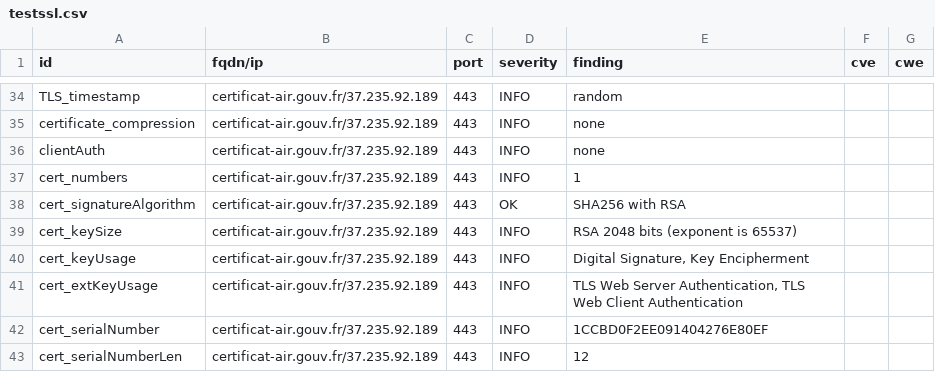
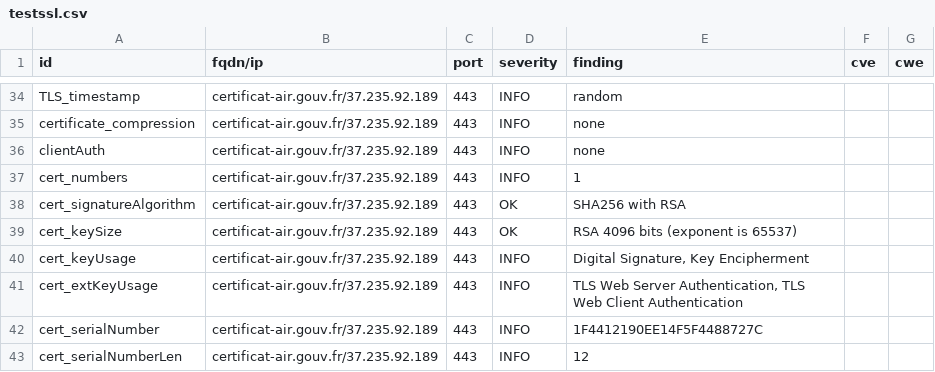
Before and after one commit to GKO-org/dashlordPrd3, a CSV file: results/aHR0cHM6Ly9jZXJ0aWZpY2F0LWFpci5nb3V2LmZy/testssl.csv, drawn as a sheet; only a part is shown, gaps mark what is left out; the diff covers the shown part only.

```diff
--- a/results/aHR0cHM6Ly9jZXJ0aWZpY2F0LWFpci5nb3V2LmZy/testssl.csv
+++ b/results/aHR0cHM6Ly9jZXJ0aWZpY2F0LWFpci5nb3V2LmZy/testssl.csv
@@ -38,6 +38,6 @@
 "cert_signatureAlgorithm","certificat-air.gouv.fr/37.235.92.189","443","OK","SHA256 with RSA","",""
-"cert_keySize","certificat-air.gouv.fr/37.235.92.189","443","INFO","RSA 2048 bits (exponent is 65537)","",""
+"cert_keySize","certificat-air.gouv.fr/37.235.92.189","443","OK","RSA 4096 bits (exponent is 65537)","",""
 "cert_keyUsage","certificat-air.gouv.fr/37.235.92.189","443","INFO","Digital Signature, Key Encipherment","",""
 "cert_extKeyUsage","certificat-air.gouv.fr/37.235.92.189","443","INFO","TLS Web Server Authentication, TLS Web Client Authentication","",""
-"cert_serialNumber","certificat-air.gouv.fr/37.235.92.189","443","INFO","1CCBD0F2EE091404276E80EF","",""
+"cert_serialNumber","certificat-air.gouv.fr/37.235.92.189","443","INFO","1F4412190EE14F5F4488727C","",""
 "cert_serialNumberLen","certificat-air.gouv.fr/37.235.92.189","443","INFO","12","",""
```
Also changed, not shown: 14 edited cells elsewhere in this file, 11 other files.
